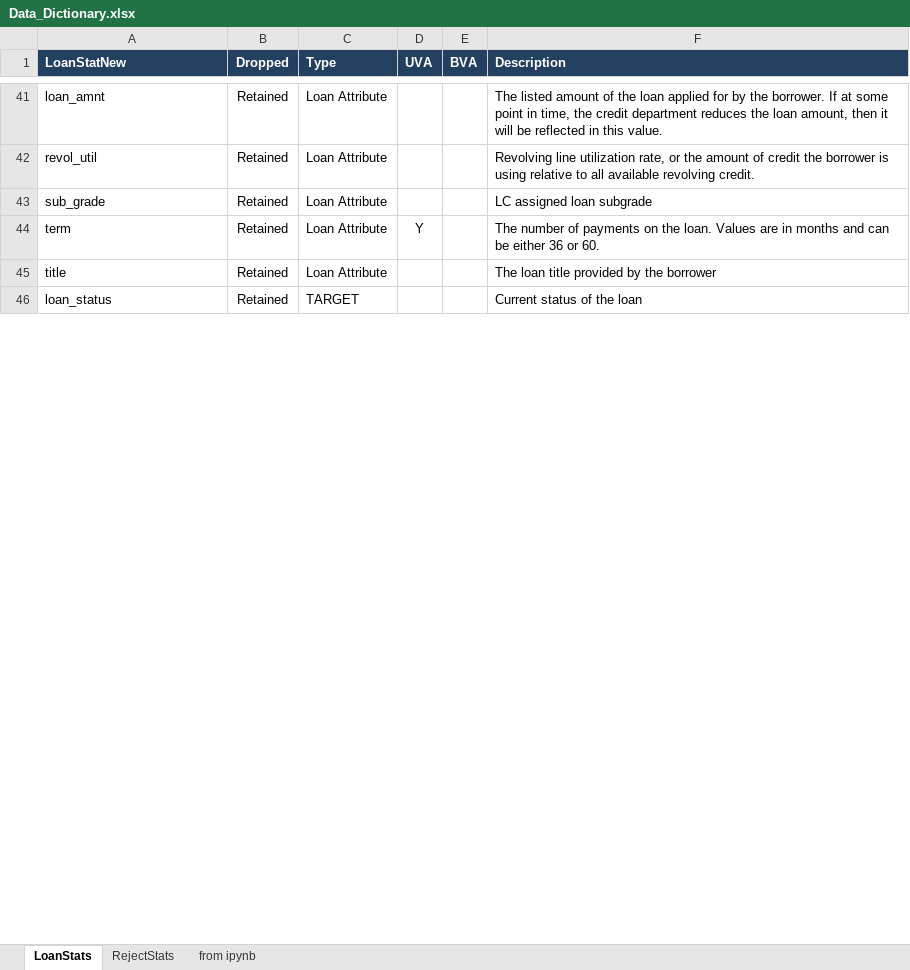
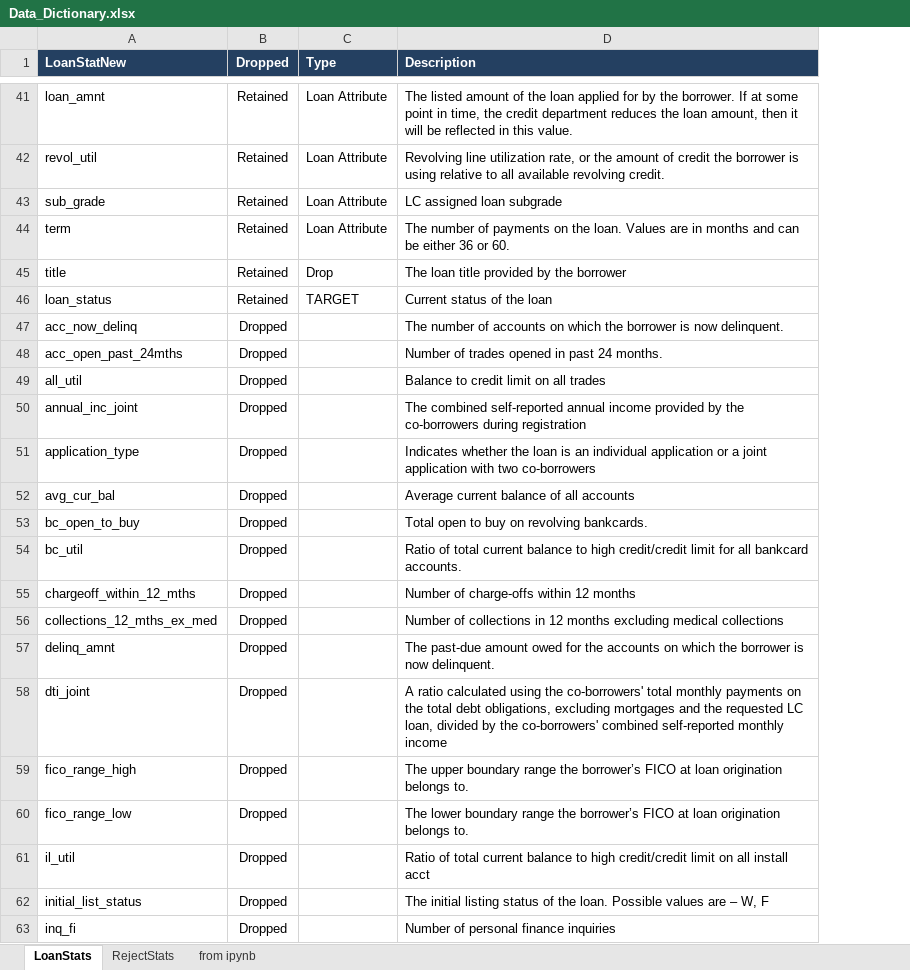
Before and after one commit to kk20krishna/Lending-Club-Case-Study, an Excel workbook: Data_Dictionary.xlsx, sheet LoanStats, drawn as a sheet; only a part is shown, gaps mark what is left out; values as stored, in another font and other column widths than the file's, no borders; charts and pictures not drawn; removed rows and columns are numbered as before the commit, all else as after; the diff covers the shown part only; the diff names each change by its address in the sheet, - before the commit and + after, or states it on an @@ line.

Commit message:
Add files via upload

```diff
--- a/Data_Dictionary.xlsx (sheet LoanStats)
+++ b/Data_Dictionary.xlsx (sheet LoanStats)
-column D (UVA), row 44: Y
-column E (BVA), empty
-C45 (Type): Loan Attribute
+C45 (Type): Drop
@@ row 47 unhidden: acc_now_delinq | Dropped |  | The number of accounts on which the borrower is now delinquent. @@
@@ row 48 unhidden: acc_open_past_24mths | Dropped |  | Number of trades opened in past 24 months. @@
@@ row 49 unhidden: all_util | Dropped |  | Balance to credit limit on all trades @@
@@ row 50 unhidden: annual_inc_joint | Dropped |  | The combined self-reported annual income provided by the co-borrowers during registration @@
@@ row 51 unhidden: application_type | Dropped |  | Indicates whether the loan is an individual application or a joint application with two co-borrowers @@
@@ row 52 unhidden: avg_cur_bal | Dropped |  | Average current balance of all accounts @@
@@ row 53 unhidden: bc_open_to_buy | Dropped |  | Total open to buy on revolving bankcards. @@
@@ row 54 unhidden: bc_util | Dropped |  | Ratio of total current balance to high credit/credit limit for all bankcard accounts. @@
@@ row 55 unhidden: chargeoff_within_12_mths | Dropped |  | Number of charge-offs within 12 months @@
@@ row 56 unhidden: collections_12_mths_ex_med | Dropped |  | Number of collections in 12 months excluding medical collections @@
@@ row 57 unhidden: delinq_amnt | Dropped |  | The past-due amount owed for the accounts on which the borrower is now delinquent. @@
@@ row 58 unhidden: dti_joint | Dropped |  | A ratio calculated using the co-borrowers' total monthly payments on the total debt obligations, excluding mortgages and the requested LC loan, divided by the co-borrowers' combined self-reported monthly income @@
@@ row 59 unhidden: fico_range_high | Dropped |  | The upper boundary range the borrower’s FICO at loan origination belongs to. @@
@@ row 60 unhidden: fico_range_low | Dropped |  | The lower boundary range the borrower’s FICO at loan origination belongs to. @@
@@ row 61 unhidden: il_util | Dropped |  | Ratio of total current balance to high credit/credit limit on all install acct @@
@@ row 62 unhidden: initial_list_status | Dropped |  | The initial listing status of the loan. Possible values are – W, F @@
@@ row 63 unhidden: inq_fi | Dropped |  | Number of personal finance inquiries @@
```
Also changed, not shown: 71 hidden or unhidden rows and 9 edited cells elsewhere in this sheet.
